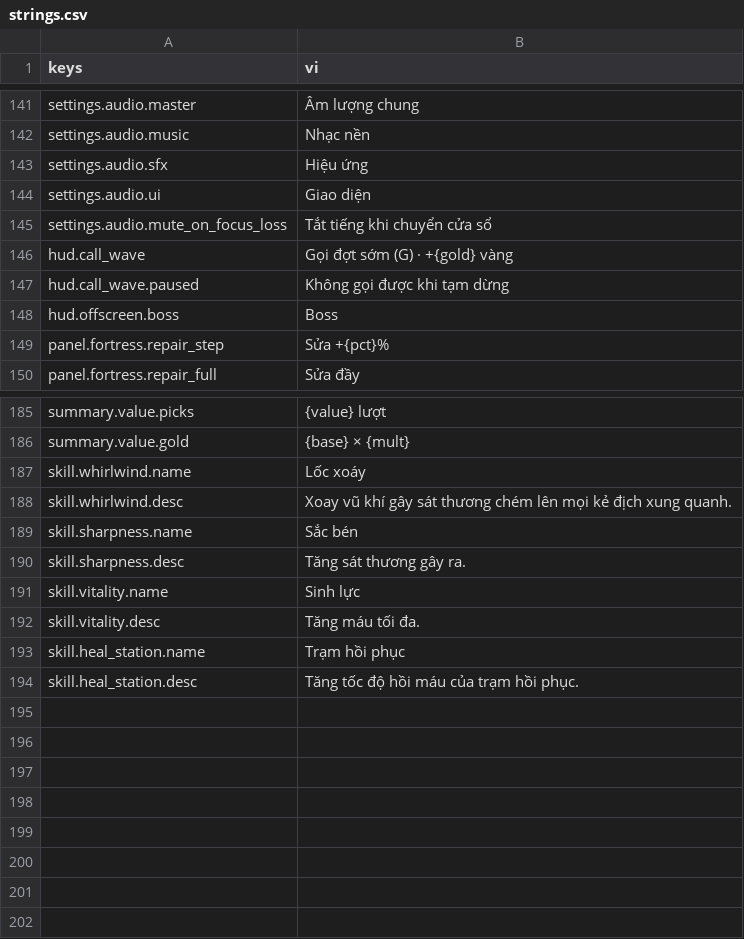
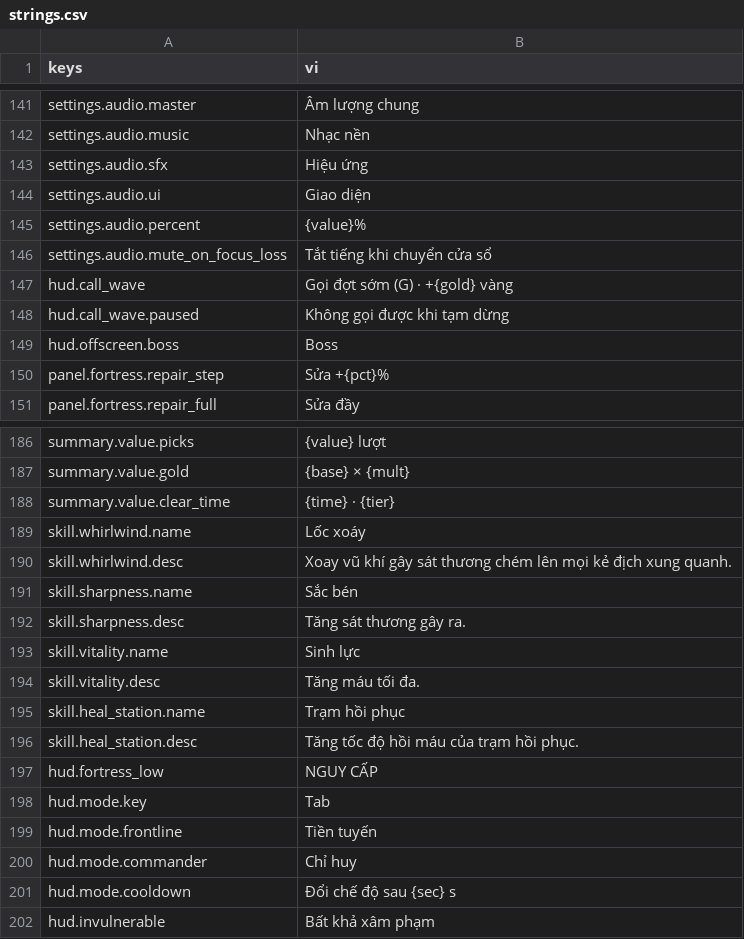
Before and after one commit to Rawisl/Godot_Roguelite3D_Gr8, a CSV file: data/locale/strings.csv, drawn as a sheet; only a part is shown, gaps mark what is left out.

Commit message:
[data]: add locale keys for the new hud parts and text templates

```diff
--- a/data/locale/strings.csv
+++ b/data/locale/strings.csv
@@ -144,2 +144,3 @@ settings.audio.sfx,Hiệu ứng
 settings.audio.ui,Giao diện
+settings.audio.percent,{value}%
 settings.audio.mute_on_focus_loss,Tắt tiếng khi chuyển cửa sổ
@@ -186,2 +187,3 @@ summary.value.picks,{value} lượt
 summary.value.gold,{base} × {mult}
+summary.value.clear_time,{time} · {tier}
 skill.whirlwind.name,Lốc xoáy
@@ -194 +196,7 @@ skill.heal_station.name,Trạm hồi phục
 skill.heal_station.desc,Tăng tốc độ hồi máu của trạm hồi phục.
+hud.fortress_low,NGUY CẤP
+hud.mode.key,Tab
+hud.mode.frontline,Tiền tuyến
+hud.mode.commander,Chỉ huy
+hud.mode.cooldown,Đổi chế độ sau {sec} s
+hud.invulnerable,Bất khả xâm phạm
```
